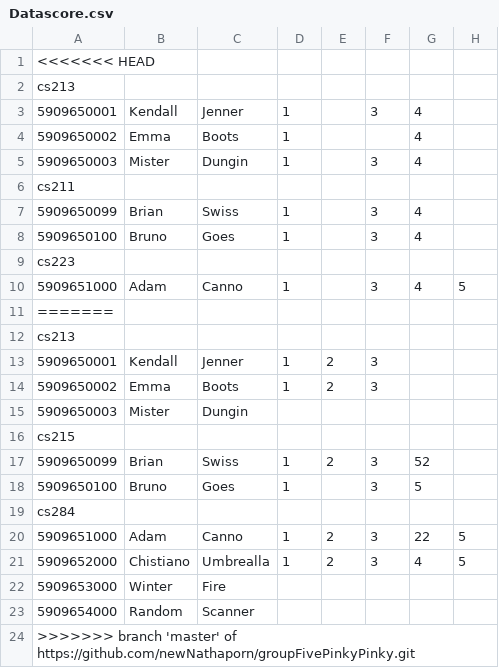
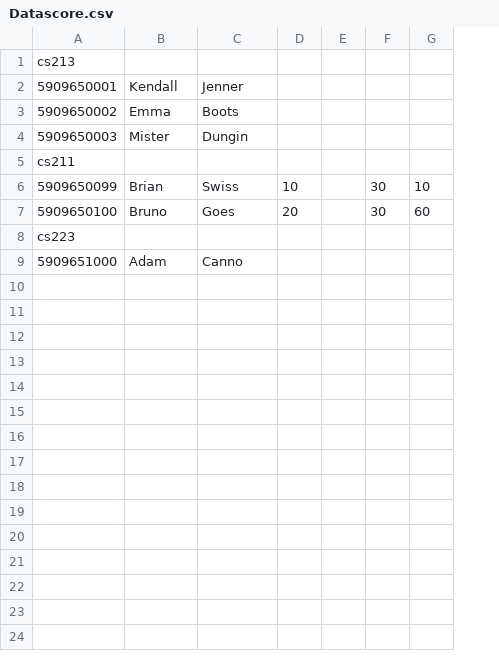
Before and after one commit to newNathaporn/groupFivePinkyPinky, a CSV file: group5/Datascore.csv, drawn as a sheet; removed rows and columns are numbered as before the commit, all else as after; the diff names each change by its address in the sheet, - before the commit and + after, or states it on an @@ line.

```diff
--- a/group5/Datascore.csv
+++ b/group5/Datascore.csv
-column D, rows 3-10: 1 | 1 | 1 |  | 1 | 1 |  | 1
-column E, empty
-column F, rows 3-10: 3 |  | 3 |  | 3 | 3 |  | 3
-column G, rows 3-10: 4 | 4 | 4 |  | 4 | 4 |  | 4
-column H, row 10: 5
+column D, rows 6-7: 10 | 20
+column E, empty
+column F, rows 6-7: 30 | 30
+column G, rows 6-7: 10 | 60
-row 1: <<<<<<< HEAD
-row 11: =======
-row 12: cs213
-row 13: 5909650001 | Kendall | Jenner | 1 | 2 | 3
-row 14: 5909650002 | Emma | Boots | 1 | 2 | 3
-row 15: 5909650003 | Mister | Dungin
-row 16: cs215
-row 17: 5909650099 | Brian | Swiss | 1 | 2 | 3 | 52
-row 18: 5909650100 | Bruno | Goes | 1 |  | 3 | 5
-row 19: cs284
-row 20: 5909651000 | Adam | Canno | 1 | 2 | 3 | 22 | 5
-row 21: 5909652000 | Chistiano | Umbrealla | 1 | 2 | 3 | 4 | 5
-row 22: 5909653000 | Winter | Fire
-row 23: 5909654000 | Random | Scanner
-row 24: >>>>>>> branch 'master' of https://github.com/newNathaporn/groupFivePinkyPinky.git
```
Also changed, not shown: 5 other files.
